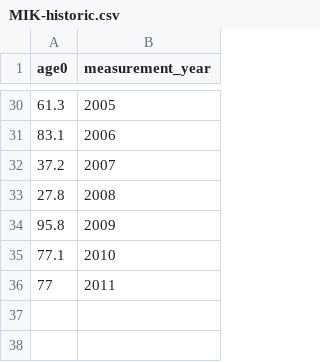
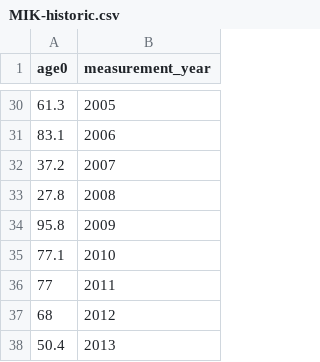
Before and after one commit to IcesHAWG/trunk, a CSV file: NSAS/data/historic data/MIK-historic.csv, drawn as a sheet; only a part is shown, gaps mark what is left out.

```diff
--- a/NSAS/data/historic data/MIK-historic.csv
+++ b/NSAS/data/historic data/MIK-historic.csv
@@ -36 +36,3 @@ age0,measurement_year
 77,2011
+68,2012
+50.4,2013
```
Also changed, not shown: NSAS/data/historic data/ACOUSTIC-historic.csv, NSAS/data/historic data/IBTS-historic.csv, 1 other file.
